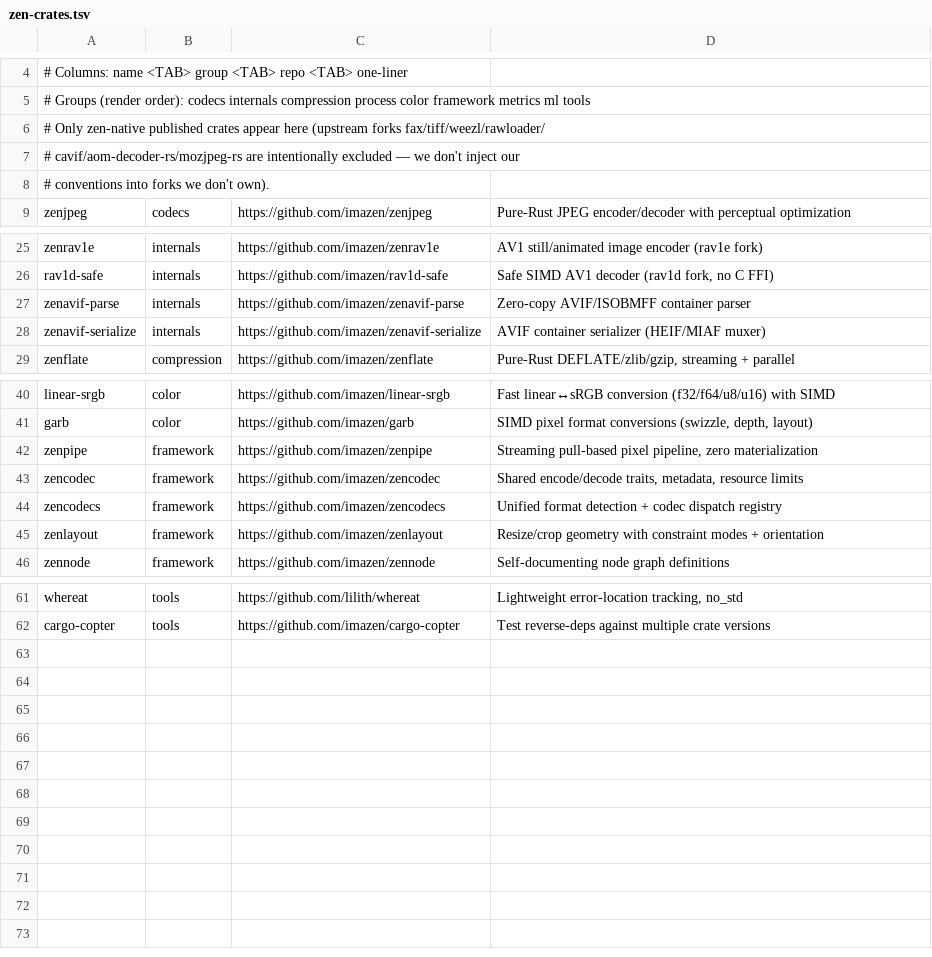
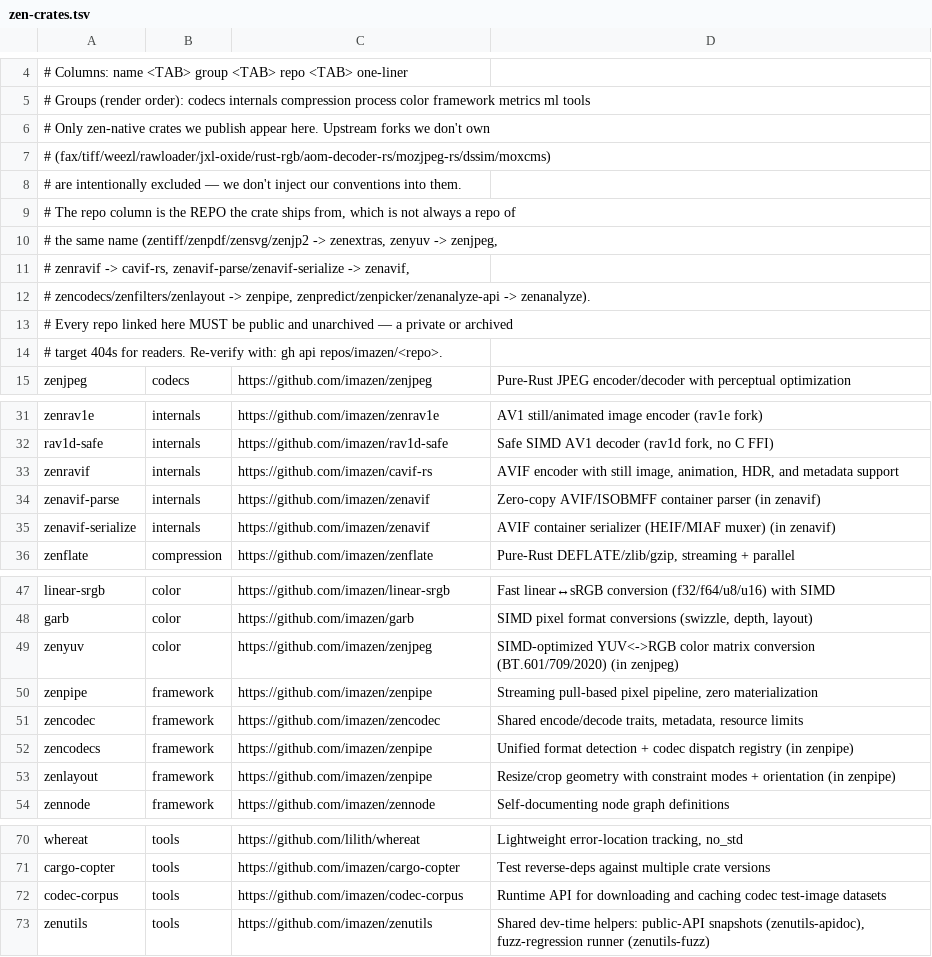
Before and after one commit to imazen/zenutils, a TSV file: docs/zen-crates.tsv, drawn as a sheet; only a part is shown, gaps mark what is left out; the diff covers the shown part only.

```diff
--- a/docs/zen-crates.tsv
+++ b/docs/zen-crates.tsv
@@ -5,5 +5,11 @@
 # Groups (render order): codecs internals compression process color framework metrics ml tools
-# Only zen-native published crates appear here (upstream forks fax/tiff/weezl/rawloader/
-# cavif/aom-decoder-rs/mozjpeg-rs are intentionally excluded — we don't inject our
-# conventions into forks we don't own).
+# Only zen-native crates we publish appear here. Upstream forks we don't own
+# (fax/tiff/weezl/rawloader/jxl-oxide/rust-rgb/aom-decoder-rs/mozjpeg-rs/dssim/moxcms)
+# are intentionally excluded — we don't inject our conventions into them.
+# The repo column is the REPO the crate ships from, which is not always a repo of
+# the same name (zentiff/zenpdf/zensvg/zenjp2 -> zenextras, zenyuv -> zenjpeg,
+# zenravif -> cavif-rs, zenavif-parse/zenavif-serialize -> zenavif,
+# zencodecs/zenfilters/zenlayout -> zenpipe, zenpredict/zenpicker/zenanalyze-api -> zenanalyze).
+# Every repo linked here MUST be public and unarchived — a private or archived
+# target 404s for readers. Re-verify with: gh api repos/imazen/<repo>.
 zenjpeg	codecs	https://github.com/imazen/zenjpeg	Pure-Rust JPEG encoder/decoder with perceptual optimization
@@ -26,4 +32,5 @@ zenrav1e	internals	https://github.com/imazen/zenrav1e	AV1 still/animated image e
 rav1d-safe	internals	https://github.com/imazen/rav1d-safe	Safe SIMD AV1 decoder (rav1d fork, no C FFI)
-zenavif-parse	internals	https://github.com/imazen/zenavif-parse	Zero-copy AVIF/ISOBMFF container parser
-zenavif-serialize	internals	https://github.com/imazen/zenavif-serialize	AVIF container serializer (HEIF/MIAF muxer)
+zenravif	internals	https://github.com/imazen/cavif-rs	AVIF encoder with still image, animation, HDR, and metadata support
+zenavif-parse	internals	https://github.com/imazen/zenavif	Zero-copy AVIF/ISOBMFF container parser (in zenavif)
+zenavif-serialize	internals	https://github.com/imazen/zenavif	AVIF container serializer (HEIF/MIAF muxer) (in zenavif)
 zenflate	compression	https://github.com/imazen/zenflate	Pure-Rust DEFLATE/zlib/gzip, streaming + parallel
@@ -41,6 +48,7 @@ linear-srgb	color	https://github.com/imazen/linear-srgb	Fast linear↔sRGB conve
 garb	color	https://github.com/imazen/garb	SIMD pixel format conversions (swizzle, depth, layout)
+zenyuv	color	https://github.com/imazen/zenjpeg	SIMD-optimized YUV<->RGB color matrix conversion (BT.601/709/2020) (in zenjpeg)
 zenpipe	framework	https://github.com/imazen/zenpipe	Streaming pull-based pixel pipeline, zero materialization
 zencodec	framework	https://github.com/imazen/zencodec	Shared encode/decode traits, metadata, resource limits
-zencodecs	framework	https://github.com/imazen/zencodecs	Unified format detection + codec dispatch registry
-zenlayout	framework	https://github.com/imazen/zenlayout	Resize/crop geometry with constraint modes + orientation
+zencodecs	framework	https://github.com/imazen/zenpipe	Unified format detection + codec dispatch registry (in zenpipe)
+zenlayout	framework	https://github.com/imazen/zenpipe	Resize/crop geometry with constraint modes + orientation (in zenpipe)
 zennode	framework	https://github.com/imazen/zennode	Self-documenting node graph definitions
@@ -62 +71,3 @@ whereat	tools	https://github.com/lilith/whereat	Lightweight error-location track
 cargo-copter	tools	https://github.com/imazen/cargo-copter	Test reverse-deps against multiple crate versions
+codec-corpus	tools	https://github.com/imazen/codec-corpus	Runtime API for downloading and caching codec test-image datasets
+zenutils	tools	https://github.com/imazen/zenutils	Shared dev-time helpers: public-API snapshots (zenutils-apidoc), fuzz-regression runner (zenutils-fuzz)
```
Also changed, not shown: 1 added row and 6 edited cells elsewhere in this file, 2 other files.
